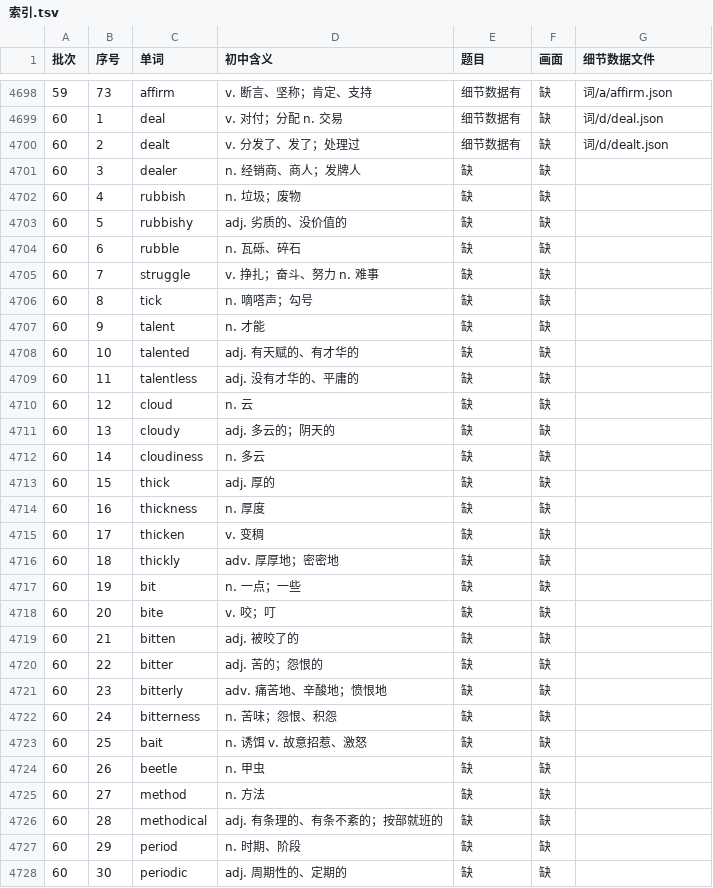
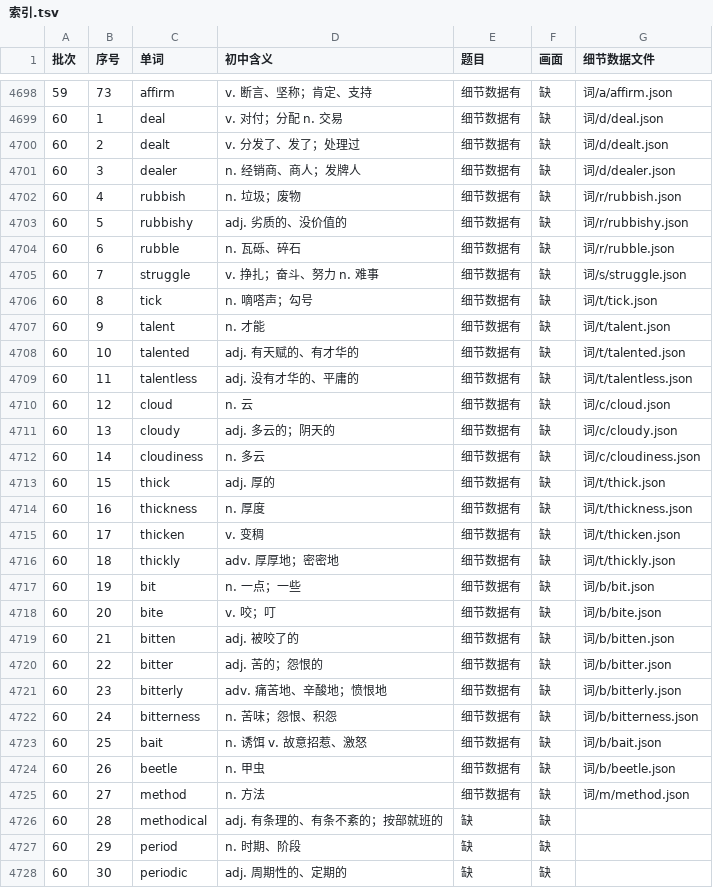
Before and after one commit to Jacklee15333/ciyuanchaifeng, a TSV file: 总表视频细节数据/索引.tsv, drawn as a sheet; only a part is shown, gaps mark what is left out.

Commit message:
总表视频细节数据：题目第 51 批第 1 组（dealer … method 25 个词）；累计 4700 个词

```diff
--- a/总表视频细节数据/索引.tsv
+++ b/总表视频细节数据/索引.tsv
@@ -4700,27 +4700,27 @@
 60	2	dealt	v. 分发了、发了；处理过	细节数据有	缺	词/d/dealt.json
-60	3	dealer	n. 经销商、商人；发牌人	缺	缺	
-60	4	rubbish	n. 垃圾；废物	缺	缺	
-60	5	rubbishy	adj. 劣质的、没价值的	缺	缺	
-60	6	rubble	n. 瓦砾、碎石	缺	缺	
-60	7	struggle	v. 挣扎；奋斗、努力 n. 难事	缺	缺	
-60	8	tick	n. 嘀嗒声；勾号	缺	缺	
-60	9	talent	n. 才能	缺	缺	
-60	10	talented	adj. 有天赋的、有才华的	缺	缺	
-60	11	talentless	adj. 没有才华的、平庸的	缺	缺	
-60	12	cloud	n. 云	缺	缺	
-60	13	cloudy	adj. 多云的；阴天的	缺	缺	
-60	14	cloudiness	n. 多云	缺	缺	
-60	15	thick	adj. 厚的	缺	缺	
-60	16	thickness	n. 厚度	缺	缺	
-60	17	thicken	v. 变稠	缺	缺	
-60	18	thickly	adv. 厚厚地；密密地	缺	缺	
-60	19	bit	n. 一点；一些	缺	缺	
-60	20	bite	v. 咬；叮	缺	缺	
-60	21	bitten	adj. 被咬了的	缺	缺	
-60	22	bitter	adj. 苦的；怨恨的	缺	缺	
-60	23	bitterly	adv. 痛苦地、辛酸地；愤恨地	缺	缺	
-60	24	bitterness	n. 苦味；怨恨、积怨	缺	缺	
-60	25	bait	n. 诱饵 v. 故意招惹、激怒	缺	缺	
-60	26	beetle	n. 甲虫	缺	缺	
-60	27	method	n. 方法	缺	缺	
+60	3	dealer	n. 经销商、商人；发牌人	细节数据有	缺	词/d/dealer.json
+60	4	rubbish	n. 垃圾；废物	细节数据有	缺	词/r/rubbish.json
+60	5	rubbishy	adj. 劣质的、没价值的	细节数据有	缺	词/r/rubbishy.json
+60	6	rubble	n. 瓦砾、碎石	细节数据有	缺	词/r/rubble.json
+60	7	struggle	v. 挣扎；奋斗、努力 n. 难事	细节数据有	缺	词/s/struggle.json
+60	8	tick	n. 嘀嗒声；勾号	细节数据有	缺	词/t/tick.json
+60	9	talent	n. 才能	细节数据有	缺	词/t/talent.json
+60	10	talented	adj. 有天赋的、有才华的	细节数据有	缺	词/t/talented.json
+60	11	talentless	adj. 没有才华的、平庸的	细节数据有	缺	词/t/talentless.json
+60	12	cloud	n. 云	细节数据有	缺	词/c/cloud.json
+60	13	cloudy	adj. 多云的；阴天的	细节数据有	缺	词/c/cloudy.json
+60	14	cloudiness	n. 多云	细节数据有	缺	词/c/cloudiness.json
+60	15	thick	adj. 厚的	细节数据有	缺	词/t/thick.json
+60	16	thickness	n. 厚度	细节数据有	缺	词/t/thickness.json
+60	17	thicken	v. 变稠	细节数据有	缺	词/t/thicken.json
+60	18	thickly	adv. 厚厚地；密密地	细节数据有	缺	词/t/thickly.json
+60	19	bit	n. 一点；一些	细节数据有	缺	词/b/bit.json
+60	20	bite	v. 咬；叮	细节数据有	缺	词/b/bite.json
+60	21	bitten	adj. 被咬了的	细节数据有	缺	词/b/bitten.json
+60	22	bitter	adj. 苦的；怨恨的	细节数据有	缺	词/b/bitter.json
+60	23	bitterly	adv. 痛苦地、辛酸地；愤恨地	细节数据有	缺	词/b/bitterly.json
+60	24	bitterness	n. 苦味；怨恨、积怨	细节数据有	缺	词/b/bitterness.json
+60	25	bait	n. 诱饵 v. 故意招惹、激怒	细节数据有	缺	词/b/bait.json
+60	26	beetle	n. 甲虫	细节数据有	缺	词/b/beetle.json
+60	27	method	n. 方法	细节数据有	缺	词/m/method.json
 60	28	methodical	adj. 有条理的、有条不紊的；按部就班的	缺	缺	
```
Also changed, not shown: 26 other files.
